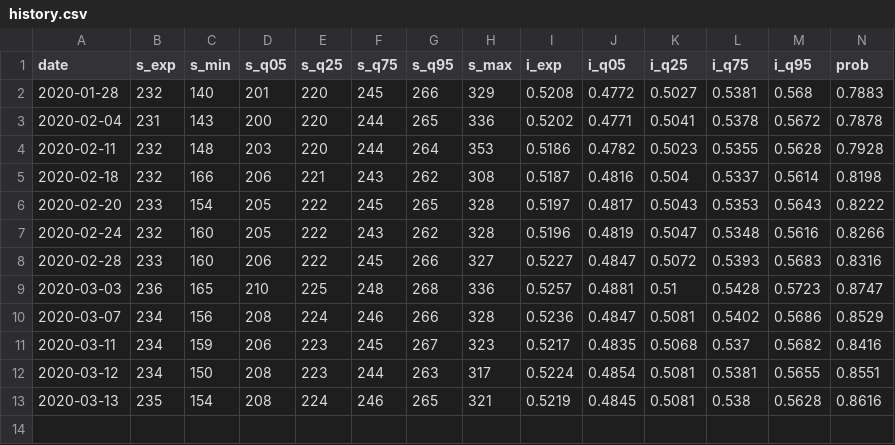
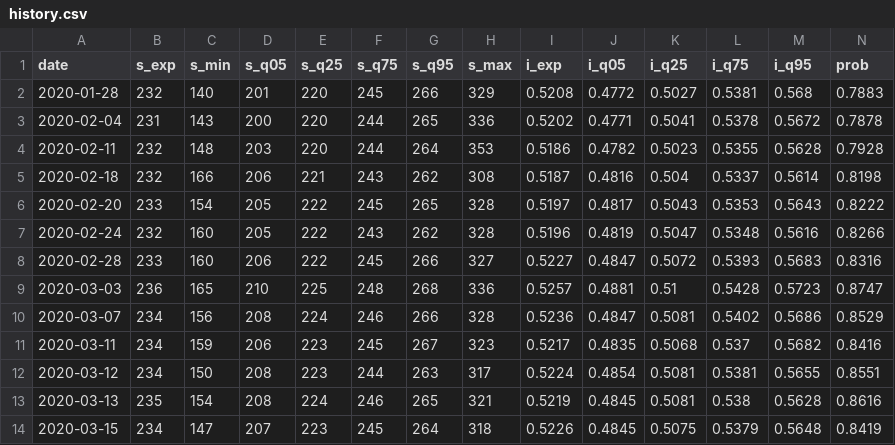
Before and after one commit to CoryMcCartan/us-house-20, a CSV file: docs/history.csv, drawn as a sheet; only a part is shown; rows hold the shown columns only; the diff names each change by its address in the sheet, - before the commit and + after, or states it on an @@ line.

```diff
--- a/docs/history.csv
+++ b/docs/history.csv
+row 14: 2020-03-15 | 234 | 147 | 207 | 223 | 245 | 264 | 318 | 0.5226 | 0.4845 | 0.5075 | 0.5379 | 0.5648 | 0.8419
```
Also changed, not shown: 1 other file.
